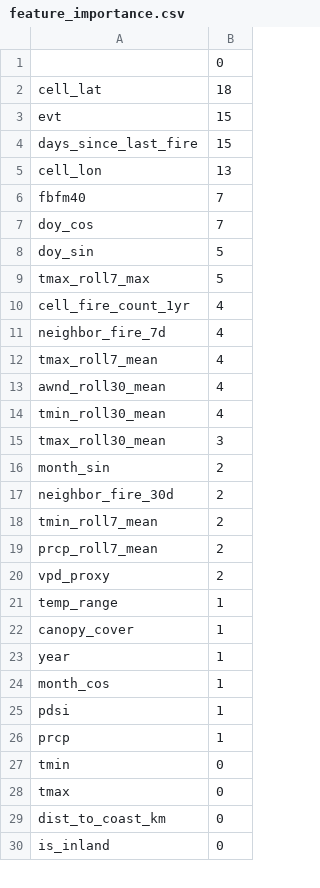
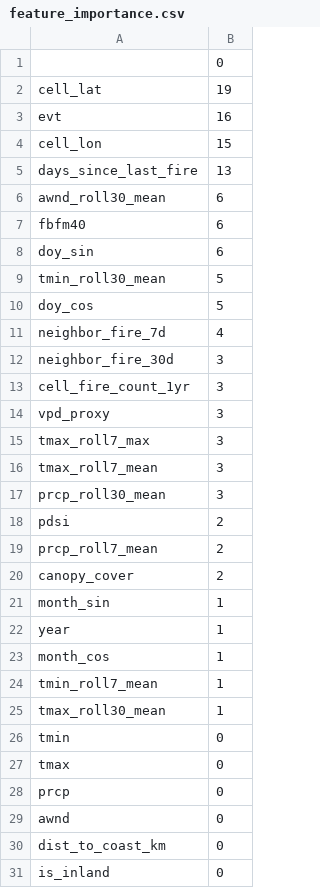
Before and after one commit to nsidoti13/MLCC_Final, a CSV file: outputs/reports/feature_importance.csv, drawn as a sheet; only a part is shown; the diff covers the shown part only.

```diff
--- a/outputs/reports/feature_importance.csv
+++ b/outputs/reports/feature_importance.csv
@@ -1,29 +1,30 @@
 ,0
-cell_lat,18
-evt,15
-days_since_last_fire,15
-cell_lon,13
-fbfm40,7
-doy_cos,7
-doy_sin,5
-tmax_roll7_max,5
-cell_fire_count_1yr,4
+cell_lat,19
+evt,16
+cell_lon,15
+days_since_last_fire,13
+awnd_roll30_mean,6
+fbfm40,6
+doy_sin,6
+tmin_roll30_mean,5
+doy_cos,5
 neighbor_fire_7d,4
-tmax_roll7_mean,4
-awnd_roll30_mean,4
-tmin_roll30_mean,4
-tmax_roll30_mean,3
-month_sin,2
-neighbor_fire_30d,2
-tmin_roll7_mean,2
+neighbor_fire_30d,3
+cell_fire_count_1yr,3
+vpd_proxy,3
+tmax_roll7_max,3
+tmax_roll7_mean,3
+prcp_roll30_mean,3
+pdsi,2
 prcp_roll7_mean,2
-vpd_proxy,2
-temp_range,1
-canopy_cover,1
+canopy_cover,2
+month_sin,1
 year,1
 month_cos,1
-pdsi,1
-prcp,1
+tmin_roll7_mean,1
+tmax_roll30_mean,1
 tmin,0
 tmax,0
+prcp,0
+awnd,0
 dist_to_coast_km,0
```
Also changed, not shown: 1 removed row and 1 edited cell elsewhere in this file, 9 other files.
